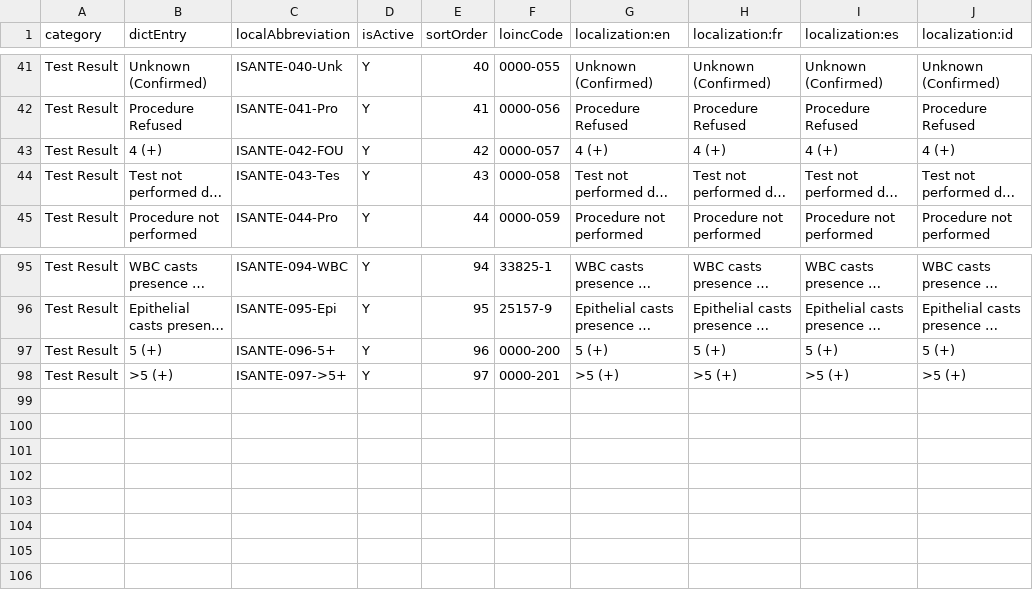
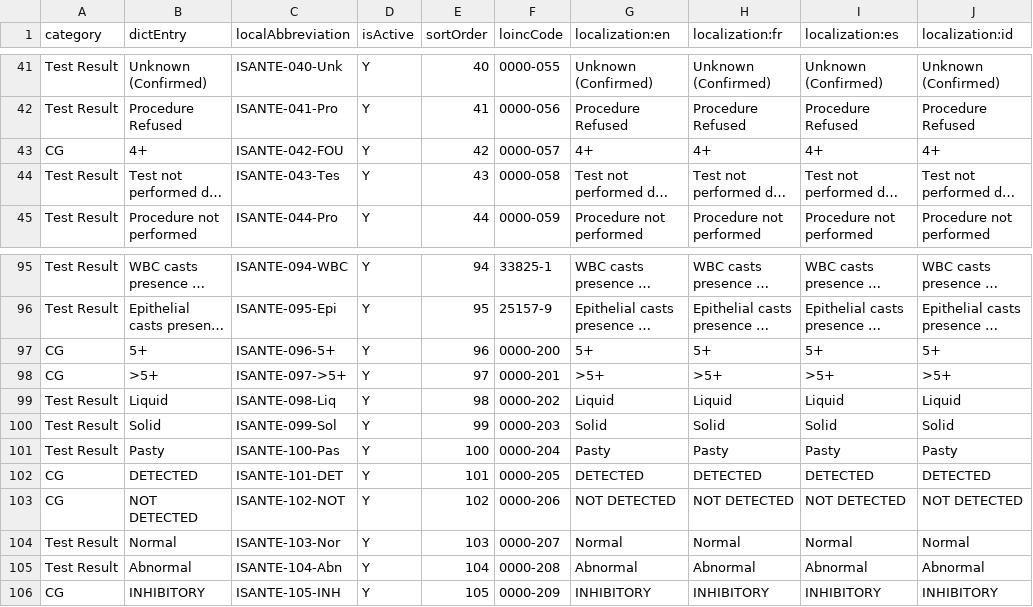
Before and after one commit to IsantePlus/openelis-isante-distro, a CSV file: configs/openelis/configuration/backend/dictionaries/example-dictionary-entries.csv, drawn as a sheet; only a part is shown, gaps mark what is left out; long unchanged cells end in …; the diff covers the shown part only; the diff names each change by its address in the sheet, - before the commit and + after, or states it on an @@ line.

```diff
--- a/configs/openelis/configuration/backend/dictionaries/example-dictionary-entries.csv
+++ b/configs/openelis/configuration/backend/dictionaries/example-dictionary-entries.csv
-A43 (category): Test Result
+A43 (category): CG
-B43 (dictEntry): 4 (+)
+B43 (dictEntry): 4+
-G43 (localization:en): 4 (+)
+G43 (localization:en): 4+
-H43 (localization:fr): 4 (+)
+H43 (localization:fr): 4+
-I43 (localization:es): 4 (+)
+I43 (localization:es): 4+
-J43 (localization:id): 4 (+)
+J43 (localization:id): 4+
-A97:A98 (category): Test Result
+A97:A98 (category): CG
-B97 (dictEntry): 5 (+)
+B97 (dictEntry): 5+
-G97 (localization:en): 5 (+)
+G97 (localization:en): 5+
-H97 (localization:fr): 5 (+)
+H97 (localization:fr): 5+
-I97 (localization:es): 5 (+)
+I97 (localization:es): 5+
-J97 (localization:id): 5 (+)
+J97 (localization:id): 5+
-B98 (dictEntry): >5 (+)
+B98 (dictEntry): >5+
-G98 (localization:en): >5 (+)
+G98 (localization:en): >5+
-H98 (localization:fr): >5 (+)
+H98 (localization:fr): >5+
-I98 (localization:es): >5 (+)
+I98 (localization:es): >5+
-J98 (localization:id): >5 (+)
+J98 (localization:id): >5+
+row 99: Test Result | Liquid | ISANTE-098-Liq | Y | 98 | 0000-202 | Liquid | Liquid | Liquid | Liquid
+row 100: Test Result | Solid | ISANTE-099-Sol | Y | 99 | 0000-203 | Solid | Solid | Solid | Solid
+row 101: Test Result | Pasty | ISANTE-100-Pas | Y | 100 | 0000-204 | Pasty | Pasty | Pasty | Pasty
+row 102: CG | DETECTED | ISANTE-101-DET | Y | 101 | 0000-205 | DETECTED | DETECTED | DETECTED | DETECTED
+row 103: CG | NOT DETECTED | ISANTE-102-NOT | Y | 102 | 0000-206 | NOT DETECTED | NOT DETECTED | NOT DETECTED | NOT DETECTED
+row 104: Test Result | Normal | ISANTE-103-Nor | Y | 103 | 0000-207 | Normal | Normal | Normal | Normal
+row 105: Test Result | Abnormal | ISANTE-104-Abn | Y | 104 | 0000-208 | Abnormal | Abnormal | Abnormal | Abnormal
+row 106: CG | INHIBITORY | ISANTE-105-INH | Y | 105 | 0000-209 | INHIBITORY | INHIBITORY | INHIBITORY | INHIBITORY
```
Also changed, not shown: 36 edited cells elsewhere in this file, configs/isanteplus/concepts_update/concepts.csv, configs/openelis/configuration/backend/test-results/example-test-results.csv, 1 other file.
